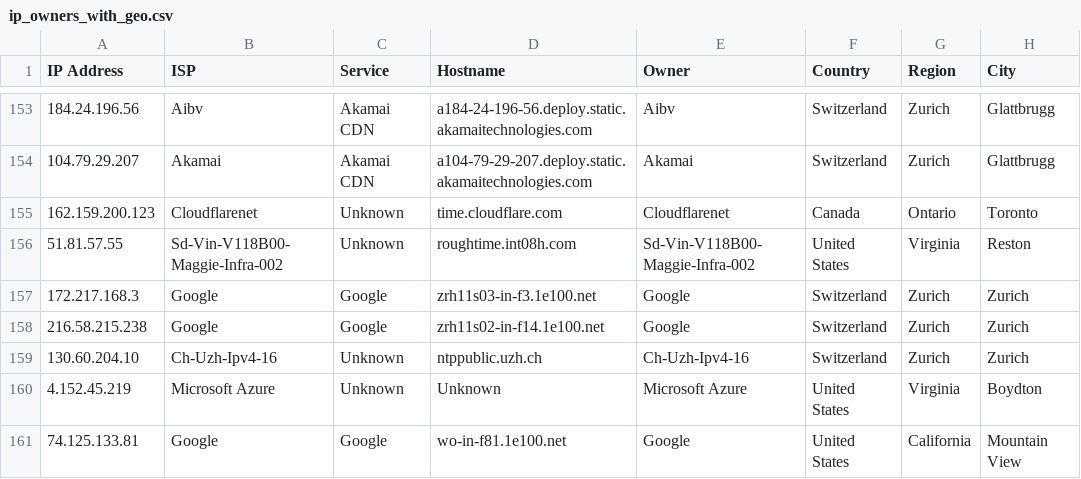
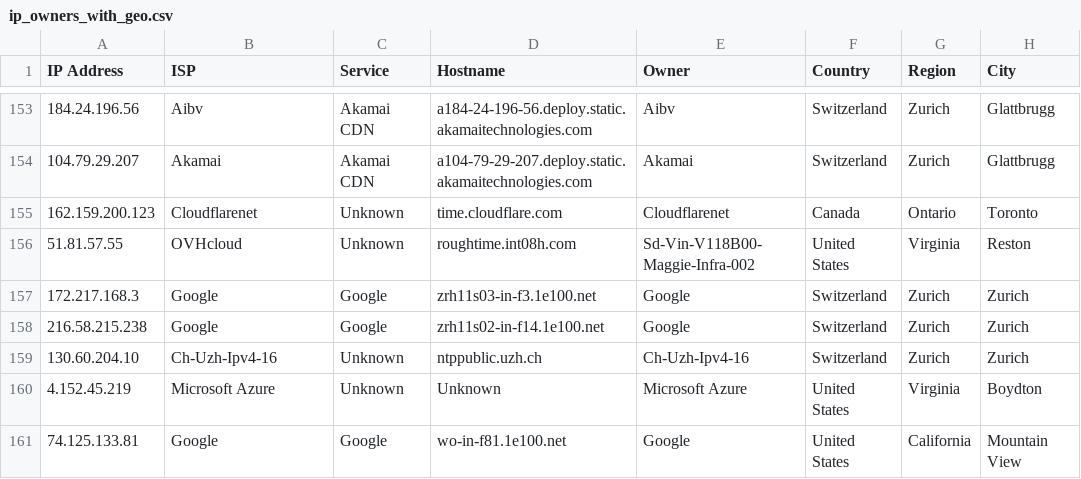
Before and after one commit to MichelleBo/privacyAnalysis, a CSV file: code/Traffic visualizations/ip_owners_with_geo.csv, drawn as a sheet; only a part is shown, gaps mark what is left out; the diff names each change by its address in the sheet, - before the commit and + after, or states it on an @@ line.

```diff
--- a/code/Traffic visualizations/ip_owners_with_geo.csv
+++ b/code/Traffic visualizations/ip_owners_with_geo.csv
-B156 (ISP): Sd-Vin-V118B00-Maggie-Infra-002
+B156 (ISP): OVHcloud
```
Also changed, not shown: 59 other files.
